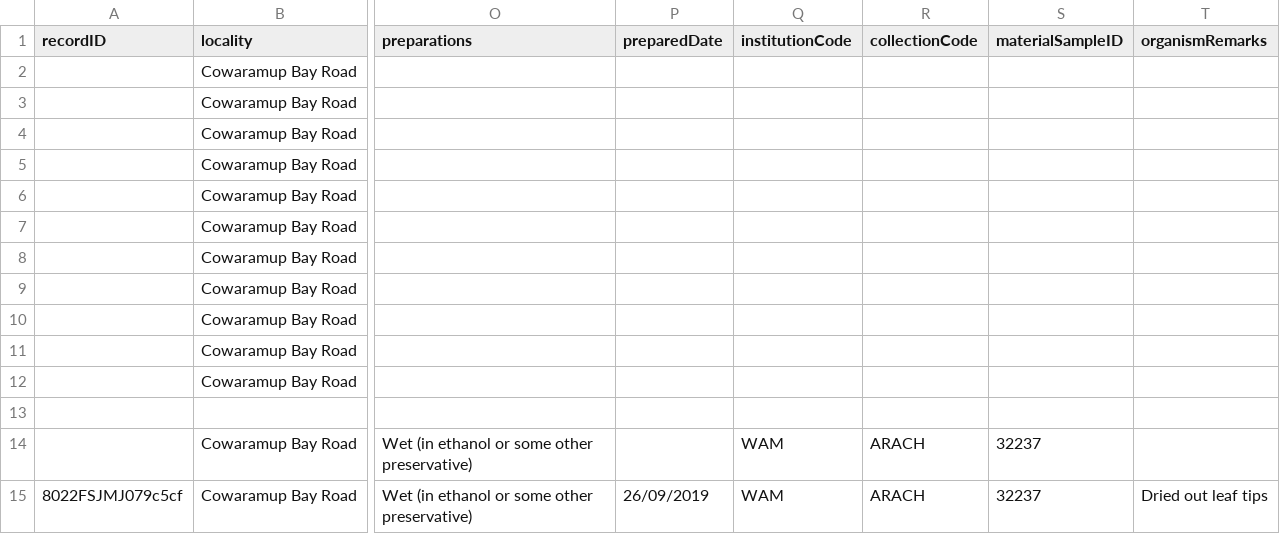
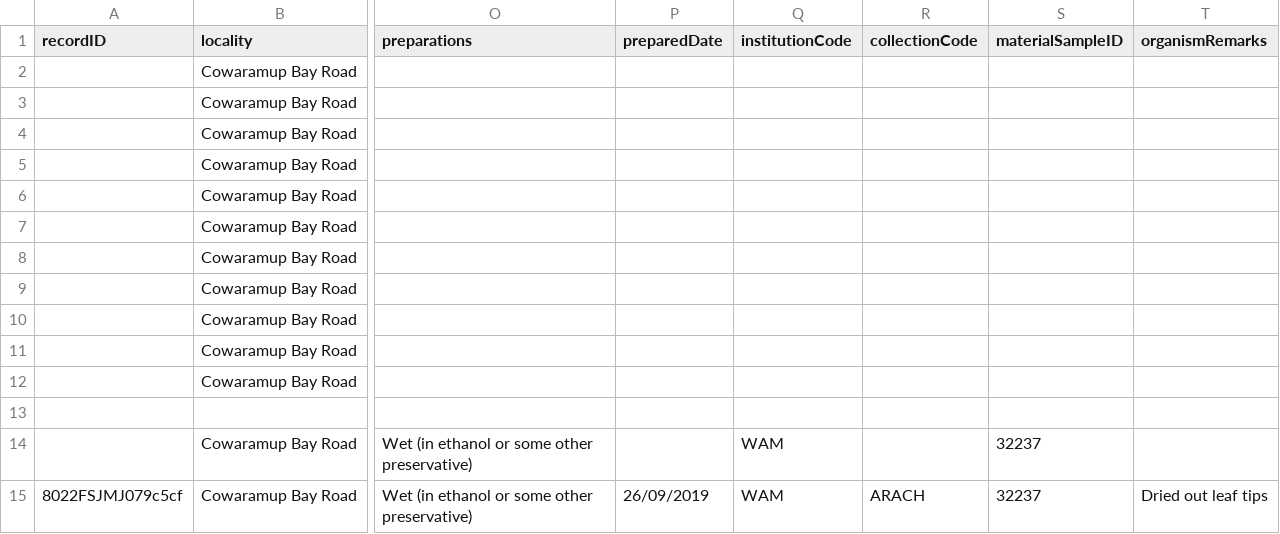
Before and after one commit to gaiaresources/abis-mapping, a CSV file: abis_mapping/templates/dwc_mvp/examples/margaret_river_flora/margaret_river_flora.csv, drawn as a sheet; only a part is shown, gaps mark what is left out; the diff names each change by its address in the sheet, - before the commit and + after, or states it on an @@ line.

Commit message:
Fix collectionCode error, update test data

```diff
--- a/abis_mapping/templates/dwc_mvp/examples/margaret_river_flora/margaret_river_flora.csv
+++ b/abis_mapping/templates/dwc_mvp/examples/margaret_river_flora/margaret_river_flora.csv
-R14 (collectionCode): ARACH
+R14 (collectionCode): (empty)
```
Also changed, not shown: 2 other files.
